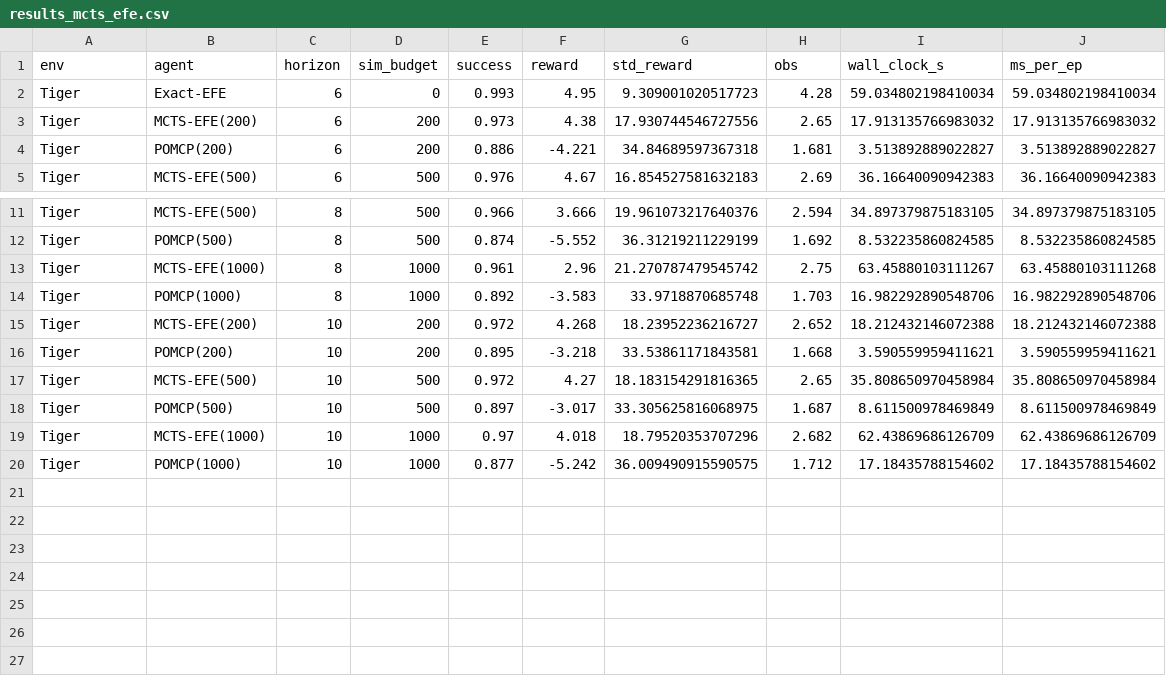
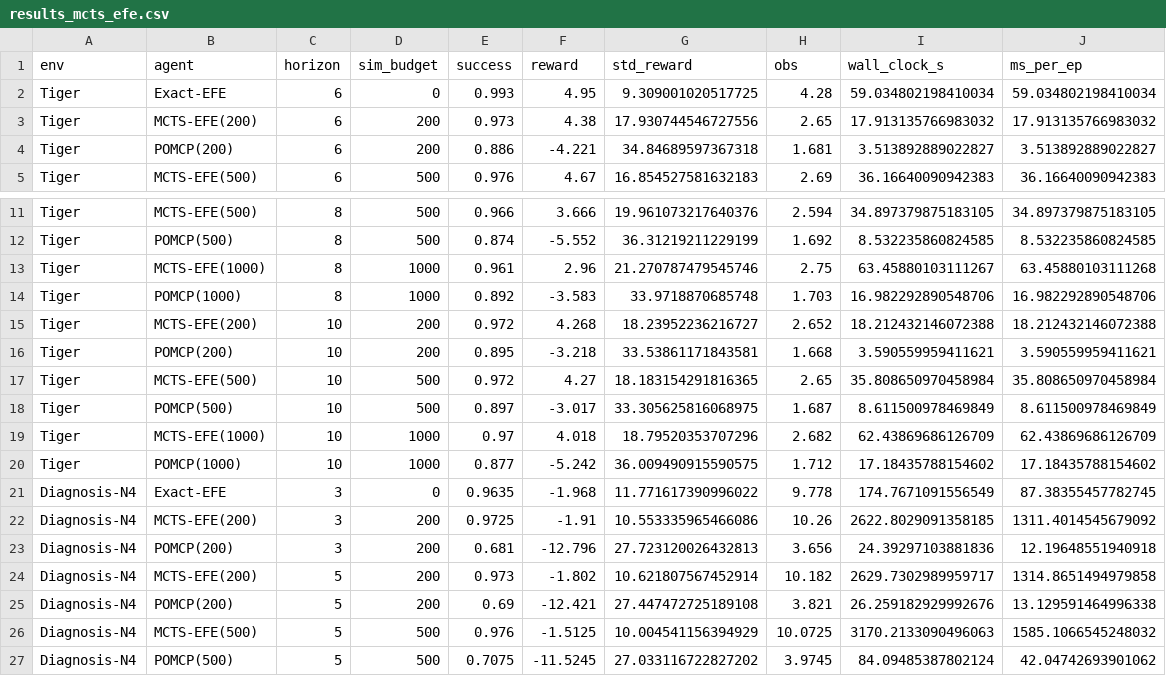
Before and after one commit to PatrickAllenCooper/rho_aif, a CSV file: results_mcts_efe.csv, drawn as a sheet; only a part is shown, gaps mark what is left out.

```diff
--- a/results_mcts_efe.csv
+++ b/results_mcts_efe.csv
@@ -1,3 +1,3 @@
 env,agent,horizon,sim_budget,success,reward,std_reward,obs,wall_clock_s,ms_per_ep
-Tiger,Exact-EFE,6,0,0.993,4.95,9.309001020517723,4.28,59.034802198410034,59.034802198410034
+Tiger,Exact-EFE,6,0,0.993,4.95,9.309001020517725,4.28,59.034802198410034,59.034802198410034
 Tiger,MCTS-EFE(200),6,200,0.973,4.38,17.930744546727556,2.65,17.913135766983032,17.913135766983032
@@ -12,3 +12,3 @@ Tiger,MCTS-EFE(500),8,500,0.966,3.666,19.961073217640376,2.594,34.89737987518310
 Tiger,POMCP(500),8,500,0.874,-5.552,36.31219211229199,1.692,8.532235860824585,8.532235860824585
-Tiger,MCTS-EFE(1000),8,1000,0.961,2.96,21.270787479545742,2.75,63.45880103111267,63.45880103111268
+Tiger,MCTS-EFE(1000),8,1000,0.961,2.96,21.270787479545746,2.75,63.45880103111267,63.45880103111268
 Tiger,POMCP(1000),8,1000,0.892,-3.583,33.9718870685748,1.703,16.982292890548706,16.982292890548706
@@ -20 +20,8 @@ Tiger,MCTS-EFE(1000),10,1000,0.97,4.018,18.79520353707296,2.682,62.4386968612670
 Tiger,POMCP(1000),10,1000,0.877,-5.242,36.009490915590575,1.712,17.18435788154602,17.18435788154602
+Diagnosis-N4,Exact-EFE,3,0,0.9635,-1.968,11.771617390996022,9.778,174.7671091556549,87.38355457782745
+Diagnosis-N4,MCTS-EFE(200),3,200,0.9725,-1.91,10.553335965466086,10.26,2622.8029091358185,1311.4014545679092
+Diagnosis-N4,POMCP(200),3,200,0.681,-12.796,27.723120026432813,3.656,24.39297103881836,12.19648551940918
+Diagnosis-N4,MCTS-EFE(200),5,200,0.973,-1.802,10.621807567452914,10.182,2629.7302989959717,1314.8651494979858
+Diagnosis-N4,POMCP(200),5,200,0.69,-12.421,27.447472725189108,3.821,26.259182929992676,13.129591464996338
+Diagnosis-N4,MCTS-EFE(500),5,500,0.976,-1.5125,10.004541156394929,10.0725,3170.2133090496063,1585.1066545248032
+Diagnosis-N4,POMCP(500),5,500,0.7075,-11.5245,27.033116722827202,3.9745,84.09485387802124,42.04742693901062
```
Also changed, not shown: results_pomcp.csv, results_rocksample_5x3.csv, 32 other files.
